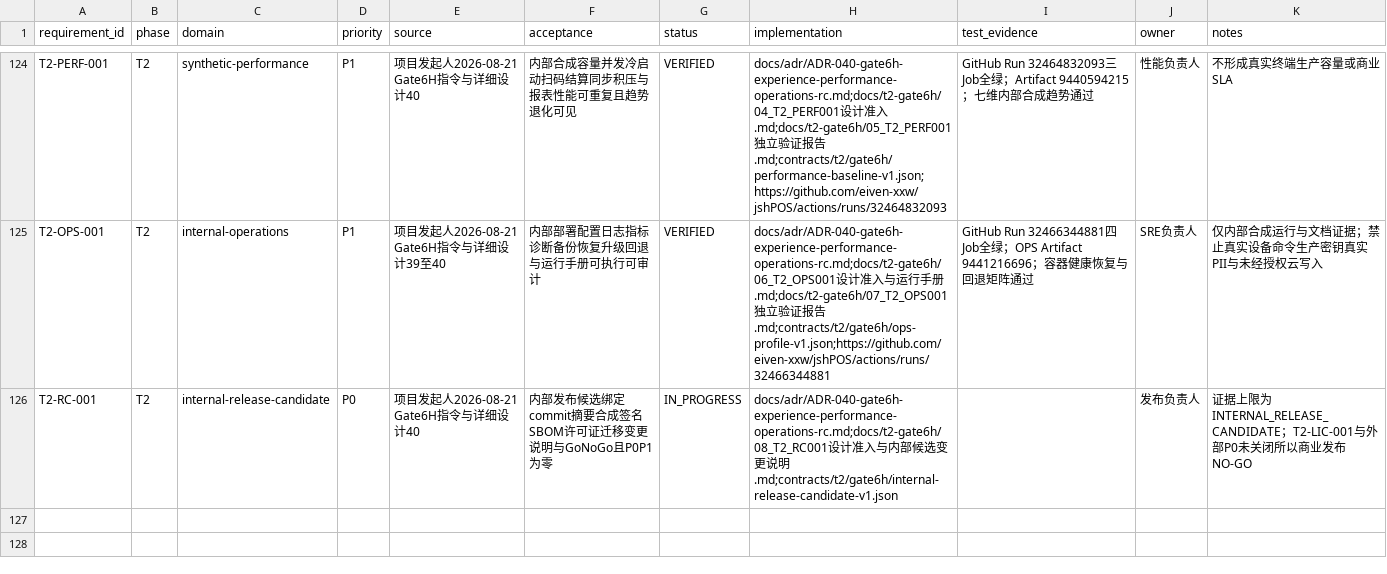
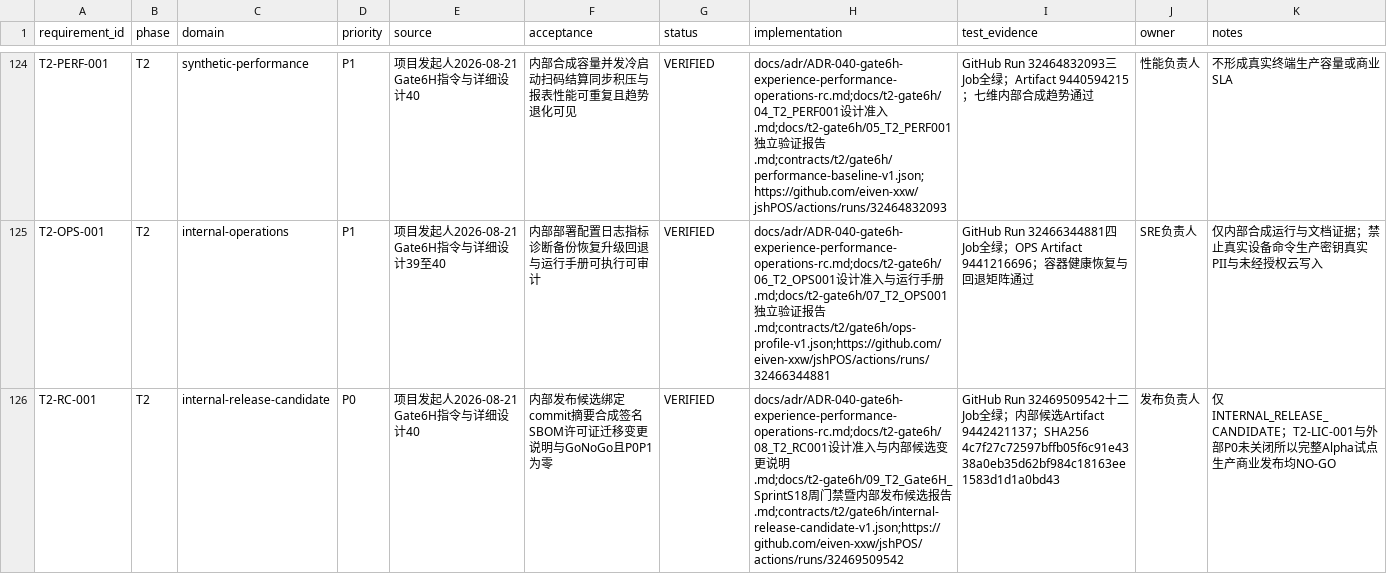
Before and after one commit to eiven-xxw/jshPOS, a CSV file: docs/governance/rtm.csv, drawn as a sheet; only a part is shown, gaps mark what is left out; the diff names each change by its address in the sheet, - before the commit and + after, or states it on an @@ line.

Commit message:
docs(gate6h): seal internal release candidate evidence

```diff
--- a/docs/governance/rtm.csv
+++ b/docs/governance/rtm.csv
-G126 (status): IN_PROGRESS
+G126 (status): VERIFIED
-H126 (implementation): …说明.md;contracts/t2/gate6h/internal-release-candidate-v1.json
+H126 (implementation): …说明.md;docs/t2-gate6h/09_T2_Gate6H_SprintS18周门禁暨内部发布候选报告.md;contracts/t2/gate6h/internal-release-candidate-v1.json;https://github.com/eiven-xxw/jshPOS/actions/runs/32469509542
-I126 (test_evidence): (empty)
+I126 (test_evidence): GitHub Run 32469509542十二Job全绿；内部候选Artifact 9442421137；SHA256 4c7f27c72597bffb05f6c91e4338a0eb35d62bf984c18163ee1583d1d1a0bd43
-K126 (notes): 证据上限为INTERNAL_RELEASE_CANDIDATE；T2-LIC-001与外部P0未关闭所以商业发布NO-GO
+K126 (notes): 仅INTERNAL_RELEASE_CANDIDATE；T2-LIC-001与外部P0未关闭所以完整Alpha试点生产商业发布均NO-GO
```
Also changed, not shown: 7 other files.
